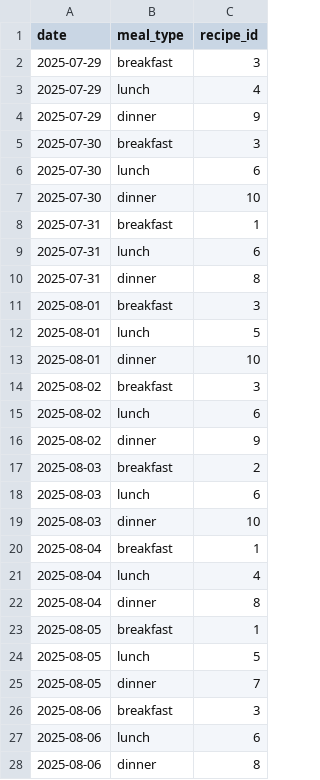
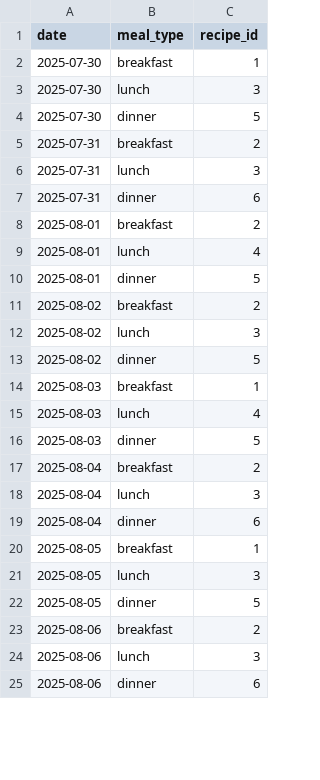
Before and after one commit to bgallemore/memory-care-meals, a CSV file: menu_calendar.csv, drawn as a sheet; only a part is shown; the diff covers the shown part only.

```diff
--- a/menu_calendar.csv
+++ b/menu_calendar.csv
@@ -1,28 +1,25 @@
 date,meal_type,recipe_id
-2025-07-29,breakfast,3
-2025-07-29,lunch,4
-2025-07-29,dinner,9
-2025-07-30,breakfast,3
-2025-07-30,lunch,6
-2025-07-30,dinner,10
-2025-07-31,breakfast,1
-2025-07-31,lunch,6
-2025-07-31,dinner,8
-2025-08-01,breakfast,3
-2025-08-01,lunch,5
-2025-08-01,dinner,10
-2025-08-02,breakfast,3
-2025-08-02,lunch,6
-2025-08-02,dinner,9
-2025-08-03,breakfast,2
-2025-08-03,lunch,6
-2025-08-03,dinner,10
-2025-08-04,breakfast,1
-2025-08-04,lunch,4
-2025-08-04,dinner,8
+2025-07-30,breakfast,1
+2025-07-30,lunch,3
+2025-07-30,dinner,5
+2025-07-31,breakfast,2
+2025-07-31,lunch,3
+2025-07-31,dinner,6
+2025-08-01,breakfast,2
+2025-08-01,lunch,4
+2025-08-01,dinner,5
+2025-08-02,breakfast,2
+2025-08-02,lunch,3
+2025-08-02,dinner,5
+2025-08-03,breakfast,1
+2025-08-03,lunch,4
+2025-08-03,dinner,5
+2025-08-04,breakfast,2
+2025-08-04,lunch,3
+2025-08-04,dinner,6
 2025-08-05,breakfast,1
-2025-08-05,lunch,5
-2025-08-05,dinner,7
-2025-08-06,breakfast,3
-2025-08-06,lunch,6
-2025-08-06,dinner,8
+2025-08-05,lunch,3
+2025-08-05,dinner,5
+2025-08-06,breakfast,2
+2025-08-06,lunch,3
+2025-08-06,dinner,6
```
Also changed, not shown: 3 added rows and 53 edited cells elsewhere in this file, daily_summary.csv, ingredients.csv, 17 other files.
